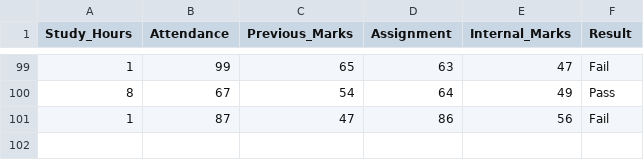
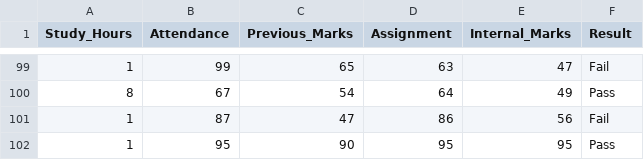
Before and after one commit to kartikkaware66-blip/Student-Performance-Prediction, a CSV file: student_performance_dataset.csv, drawn as a sheet; only a part is shown, gaps mark what is left out.

```diff
--- a/student_performance_dataset.csv
+++ b/student_performance_dataset.csv
@@ -101 +101,2 @@ Study_Hours,Attendance,Previous_Marks,Assignment,Internal_Marks,Result
 1,87,47,86,56,Fail
+1,95,90,95,95,Pass
```
Also changed, not shown: 1 other file.
